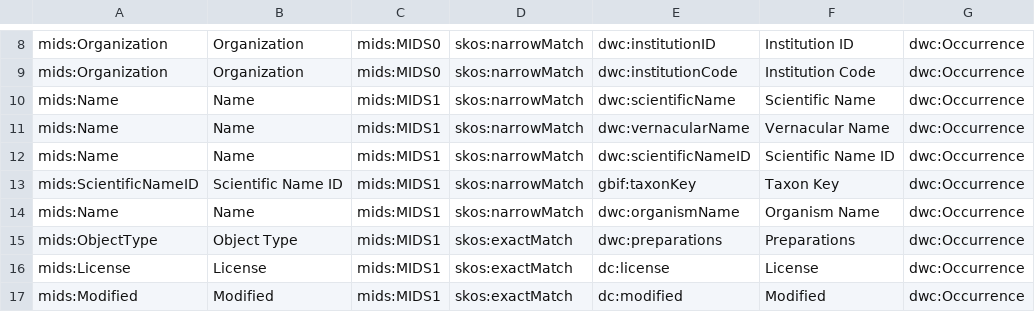
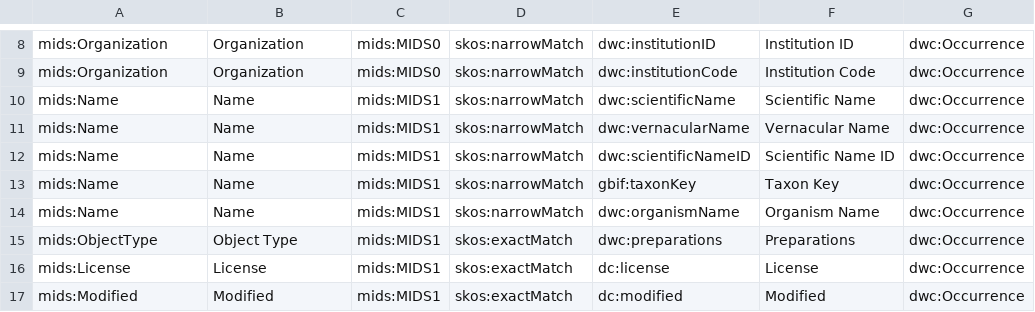
Before and after one commit to tdwg/mids, a TSV file: source/mappings/sssom_dwc_biology_mappings.sssom.tsv, drawn as a sheet; only a part is shown, gaps mark what is left out; the diff names each change by its address in the sheet, - before the commit and + after, or states it on an @@ line.

Commit message:
fix erroneous mapping for mids:name

```diff
--- a/source/mappings/sssom_dwc_biology_mappings.sssom.tsv
+++ b/source/mappings/sssom_dwc_biology_mappings.sssom.tsv
-A13: mids:ScientificNameID
+A13: mids:Name
-B13: Scientific Name ID
+B13: Name
```
